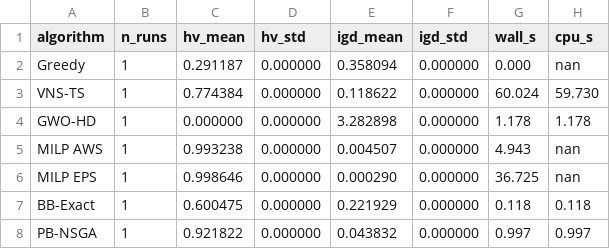
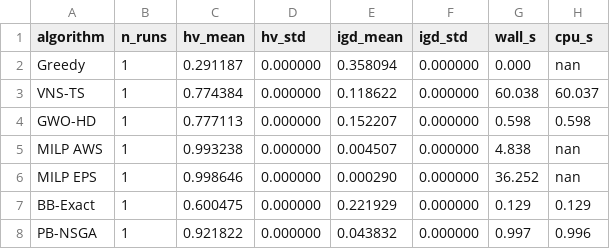
Before and after one commit to letangphuquy/cita26-drnd-flood-relief-central-vn, a CSV file: results/exp1/cv_small_metrics.csv, drawn as a sheet.

```diff
--- a/results/exp1/cv_small_metrics.csv
+++ b/results/exp1/cv_small_metrics.csv
@@ -2,7 +2,7 @@ algorithm,n_runs,hv_mean,hv_std,igd_mean,igd_std,wall_s,cpu_s
 Greedy,1,0.291187,0.000000,0.358094,0.000000,0.000,nan
-VNS-TS,1,0.774384,0.000000,0.118622,0.000000,60.024,59.730
-GWO-HD,1,0.000000,0.000000,3.282898,0.000000,1.178,1.178
-MILP AWS,1,0.993238,0.000000,0.004507,0.000000,4.943,nan
-MILP EPS,1,0.998646,0.000000,0.000290,0.000000,36.725,nan
-BB-Exact,1,0.600475,0.000000,0.221929,0.000000,0.118,0.118
-PB-NSGA,1,0.921822,0.000000,0.043832,0.000000,0.997,0.997
+VNS-TS,1,0.774384,0.000000,0.118622,0.000000,60.038,60.037
+GWO-HD,1,0.777113,0.000000,0.152207,0.000000,0.598,0.598
+MILP AWS,1,0.993238,0.000000,0.004507,0.000000,4.838,nan
+MILP EPS,1,0.998646,0.000000,0.000290,0.000000,36.252,nan
+BB-Exact,1,0.600475,0.000000,0.221929,0.000000,0.129,0.129
+PB-NSGA,1,0.921822,0.000000,0.043832,0.000000,0.997,0.996
```
Also changed, not shown: 2 other files.
